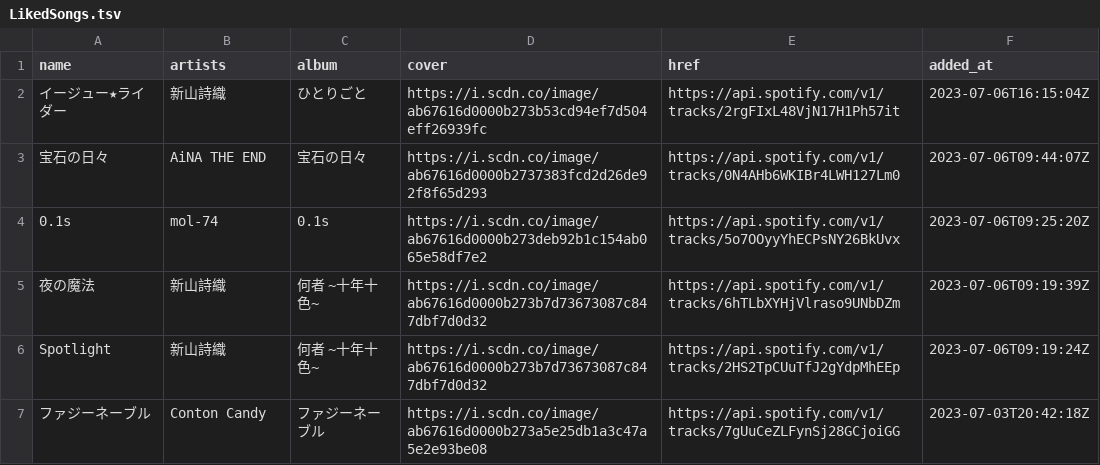
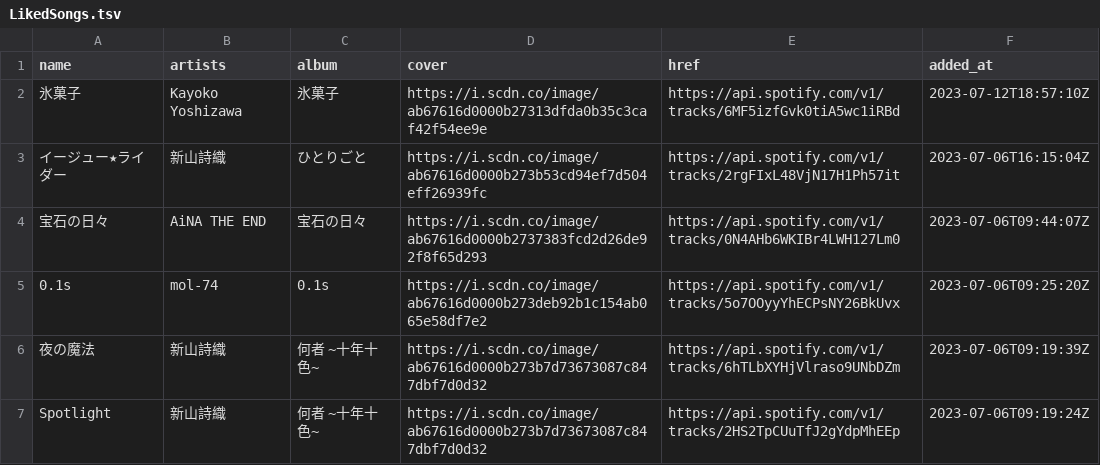
Before and after one commit to nyok/MySpotifyLikedSongs, a TSV file: LikedSongs/LikedSongs.tsv, drawn as a sheet; only a part is shown; the shorter side is filled out with more unchanged rows.

Commit message:
New songs (Automatic update)

```diff
--- a/LikedSongs/LikedSongs.tsv
+++ b/LikedSongs/LikedSongs.tsv
@@ -1,2 +1,3 @@
 name	artists	album	cover	href	added_at
+氷菓子	Kayoko Yoshizawa	氷菓子	https://i.scdn.co/image/ab67616d0000b27313dfda0b35c3caf42f54ee9e	https://api.spotify.com/v1/tracks/6MF5izfGvk0tiA5wc1iRBd	2023-07-12T18:57:10Z
 イージュー★ライダー	新山詩織	ひとりごと	https://i.scdn.co/image/ab67616d0000b273b53cd94ef7d504eff26939fc	https://api.spotify.com/v1/tracks/2rgFIxL48VjN17H1Ph57it	2023-07-06T16:15:04Z
```
